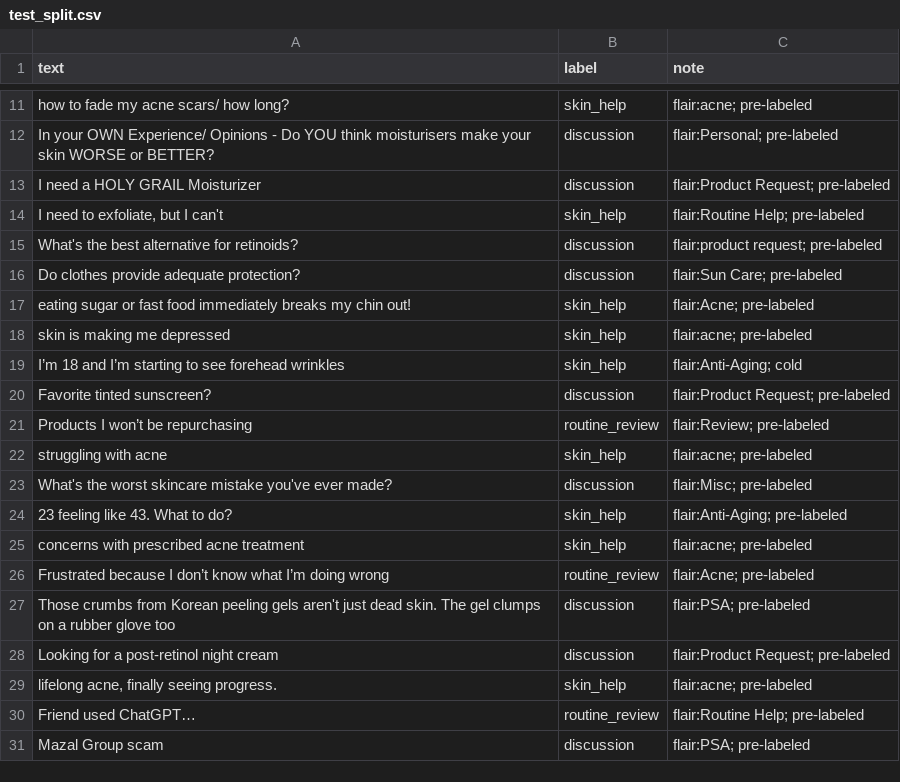
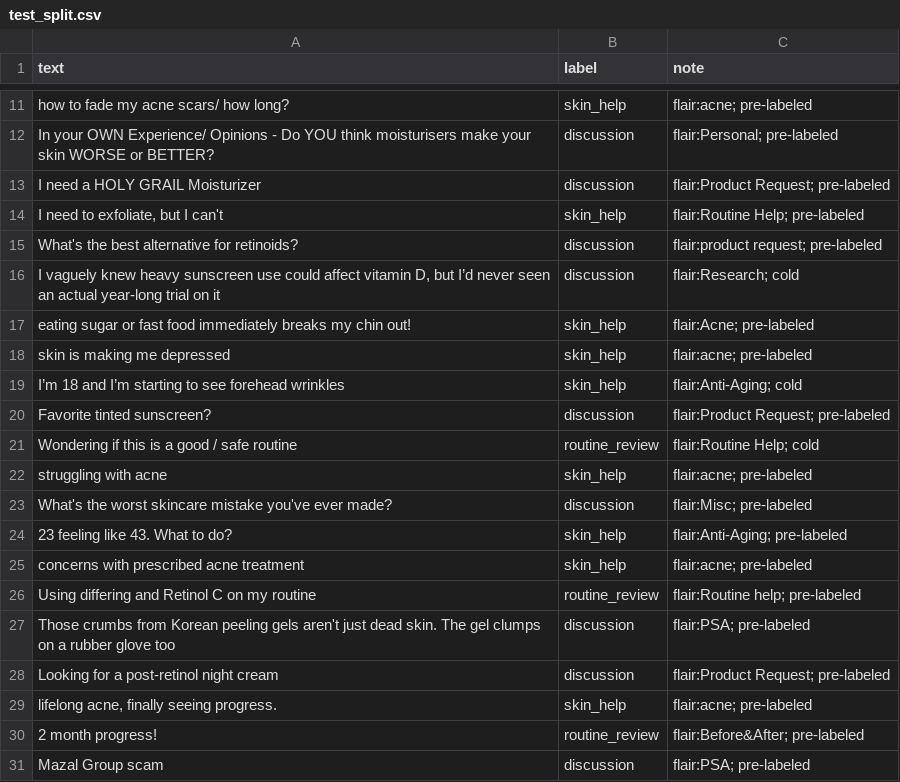
Before and after one commit to carynn101/takemeter-skincare-classifier, a CSV file: test_split.csv, drawn as a sheet; only a part is shown, gaps mark what is left out.

Commit message:
Apply label review corrections and retrain

```diff
--- a/test_split.csv
+++ b/test_split.csv
@@ -15,3 +15,3 @@ I need a HOLY GRAIL Moisturizer,discussion,flair:Product Request; pre-labeled
 What's the best alternative for retinoids?,discussion,flair:product request; pre-labeled
-Do clothes provide adequate protection?,discussion,flair:Sun Care; pre-labeled
+"I vaguely knew heavy sunscreen use could affect vitamin D, but I’d never seen an actual year-long trial on it",discussion,flair:Research; cold
 eating sugar or fast food immediately breaks my chin out!,skin_help,flair:Acne; pre-labeled
@@ -20,3 +20,3 @@ I’m 18 and I’m starting to see forehead wrinkles,skin_help,flair:Anti-Aging;
 Favorite tinted sunscreen?,discussion,flair:Product Request; pre-labeled
-Products I won’t be repurchasing,routine_review,flair:Review; pre-labeled
+Wondering if this is a good / safe routine,routine_review,flair:Routine Help; cold
 struggling with acne,skin_help,flair:acne; pre-labeled
@@ -25,3 +25,3 @@ What's the worst skincare mistake you've ever made?,discussion,flair:Misc; pre-l
 concerns with prescribed acne treatment,skin_help,flair:acne; pre-labeled
-Frustrated because I don’t know what I’m doing wrong,routine_review,flair:Acne; pre-labeled
+Using differing and Retinol C on my routine,routine_review,flair:Routine help; pre-labeled
 Those crumbs from Korean peeling gels aren't just dead skin. The gel clumps on a rubber glove too,discussion,flair:PSA; pre-labeled
@@ -29,3 +29,3 @@ Looking for a post-retinol night cream,discussion,flair:Product Request; pre-lab
 "lifelong acne, finally seeing progress.",skin_help,flair:acne; pre-labeled
-Friend used ChatGPT…,routine_review,flair:Routine Help; pre-labeled
+2 month progress!,routine_review,flair:Before&After; pre-labeled
 Mazal Group scam,discussion,flair:PSA; pre-labeled
```
Also changed, not shown: labels.csv, 3 other files.
